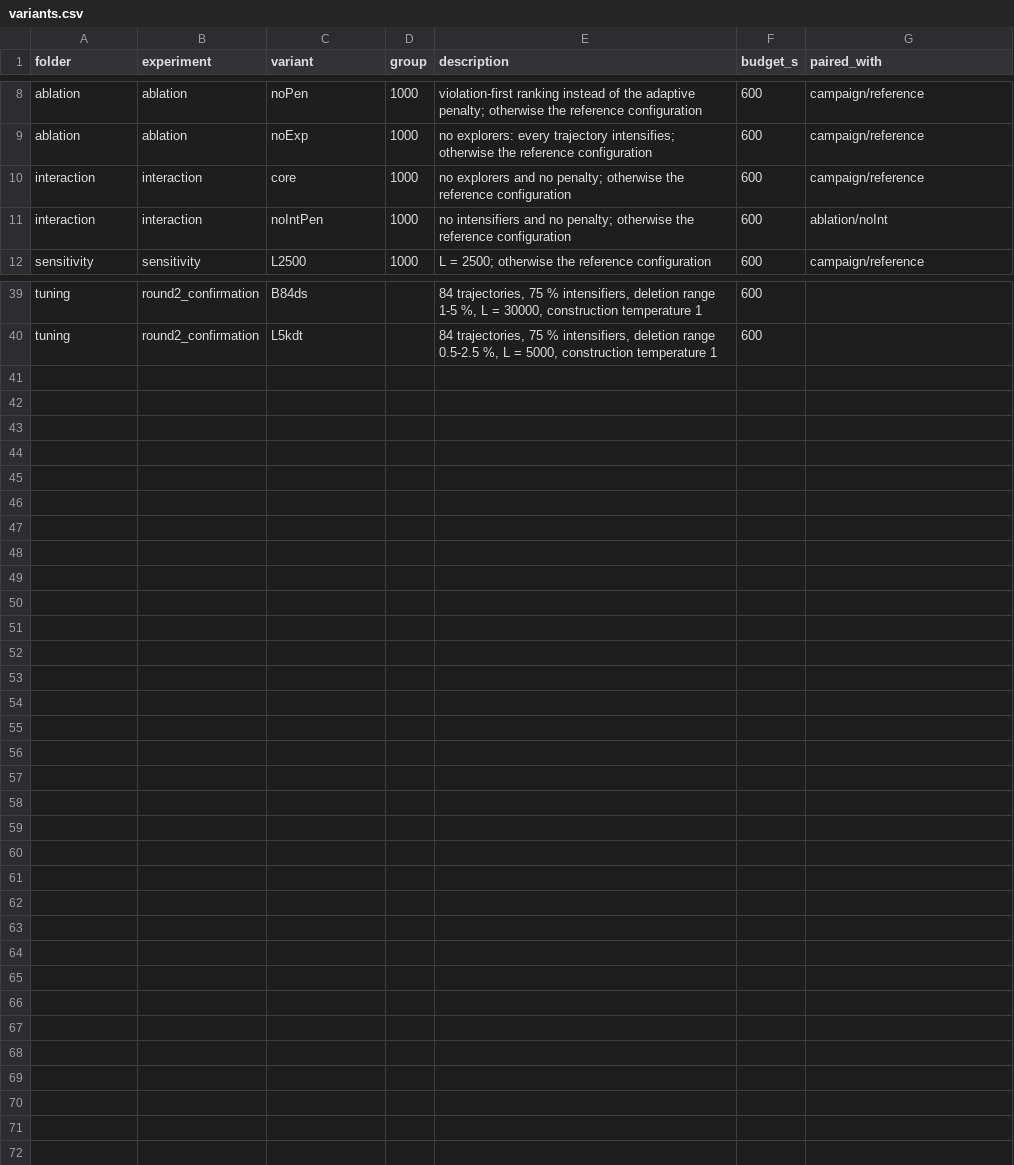
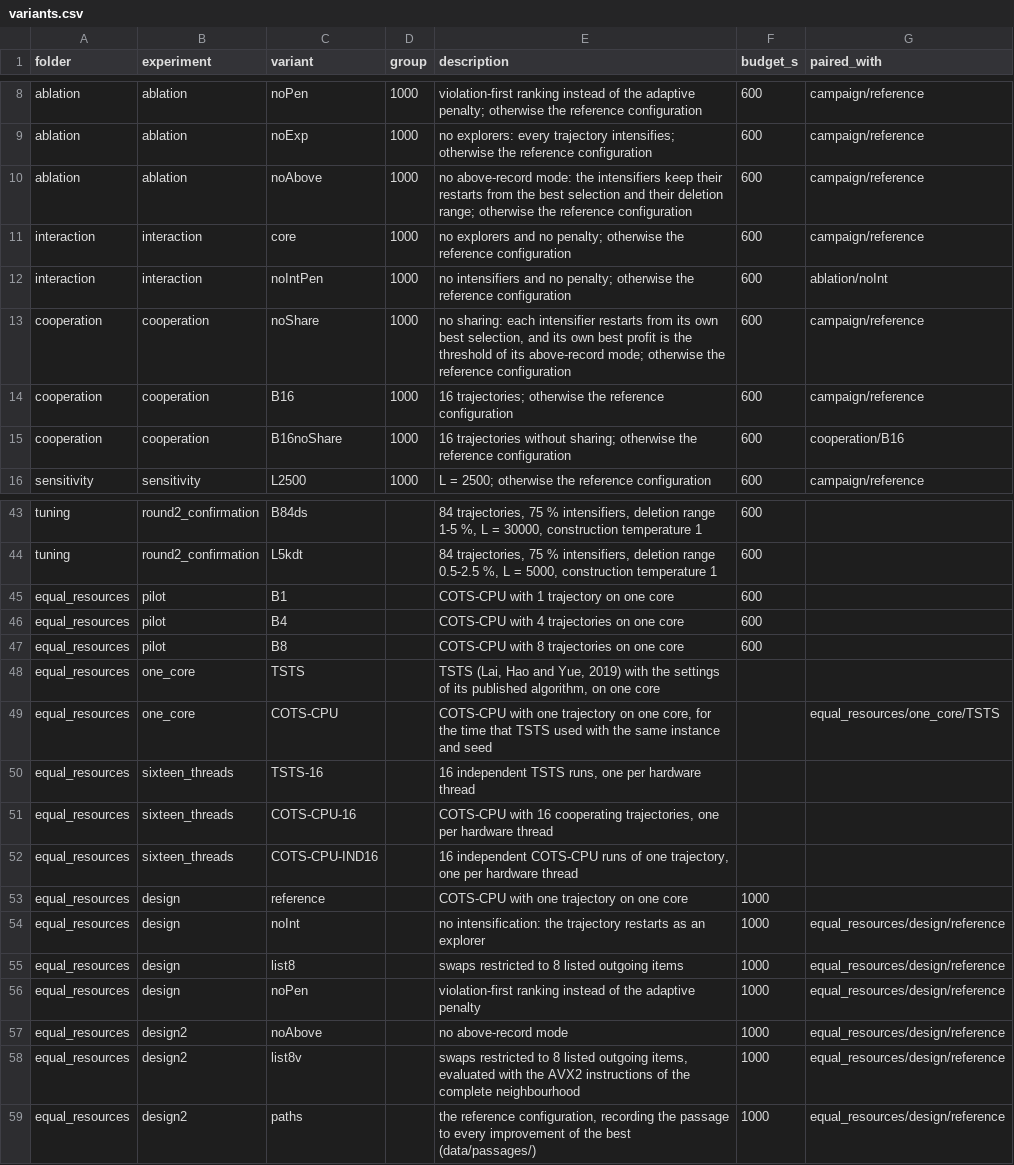
Before and after one commit to rubincus/mdmkp-gpu-cooperative-search-results, a CSV file: data/variants.csv, drawn as a sheet; only a part is shown, gaps mark what is left out; the diff names each change by its address in the sheet, - before the commit and + after, or states it on an @@ line.

```diff
--- a/data/variants.csv
+++ b/data/variants.csv
+row 10: ablation | ablation | noAbove | 1000 | no above-record mode: the intensifiers keep their restarts from the best selection and their deletion range; otherwise the reference configuration | 600 | campaign/reference
+row 13: cooperation | cooperation | noShare | 1000 | no sharing: each intensifier restarts from its own best selection, and its own best profit is the threshold of its above-record mode; otherwise the reference configuration | 600 | campaign/reference
+row 14: cooperation | cooperation | B16 | 1000 | 16 trajectories; otherwise the reference configuration | 600 | campaign/reference
+row 15: cooperation | cooperation | B16noShare | 1000 | 16 trajectories without sharing; otherwise the reference configuration | 600 | cooperation/B16
+row 45: equal_resources | pilot | B1 |  | COTS-CPU with 1 trajectory on one core | 600
+row 46: equal_resources | pilot | B4 |  | COTS-CPU with 4 trajectories on one core | 600
+row 47: equal_resources | pilot | B8 |  | COTS-CPU with 8 trajectories on one core | 600
+row 48: equal_resources | one_core | TSTS |  | TSTS (Lai, Hao and Yue, 2019) with the settings of its published algorithm, on one core
+row 49: equal_resources | one_core | COTS-CPU |  | COTS-CPU with one trajectory on one core, for the time that TSTS used with the same instance and seed |  | equal_resources/one_core/TSTS
+row 50: equal_resources | sixteen_threads | TSTS-16 |  | 16 independent TSTS runs, one per hardware thread
+row 51: equal_resources | sixteen_threads | COTS-CPU-16 |  | COTS-CPU with 16 cooperating trajectories, one per hardware thread
+row 52: equal_resources | sixteen_threads | COTS-CPU-IND16 |  | 16 independent COTS-CPU runs of one trajectory, one per hardware thread
+row 53: equal_resources | design | reference |  | COTS-CPU with one trajectory on one core | 1000
+row 54: equal_resources | design | noInt |  | no intensification: the trajectory restarts as an explorer | 1000 | equal_resources/design/reference
+row 55: equal_resources | design | list8 |  | swaps restricted to 8 listed outgoing items | 1000 | equal_resources/design/reference
+row 56: equal_resources | design | noPen |  | violation-first ranking instead of the adaptive penalty | 1000 | equal_resources/design/reference
+row 57: equal_resources | design2 | noAbove |  | no above-record mode | 1000 | equal_resources/design/reference
+row 58: equal_resources | design2 | list8v |  | swaps restricted to 8 listed outgoing items, evaluated with the AVX2 instructions of the complete neighbourhood | 1000 | equal_resources/design/reference
+row 59: equal_resources | design2 | paths |  | the reference configuration, recording the passage to every improvement of the best (data/passages/) | 1000 | equal_resources/design/reference
```
Also changed, not shown: data/ablation/runs.csv, data/code_digests.csv, 20 other files.
